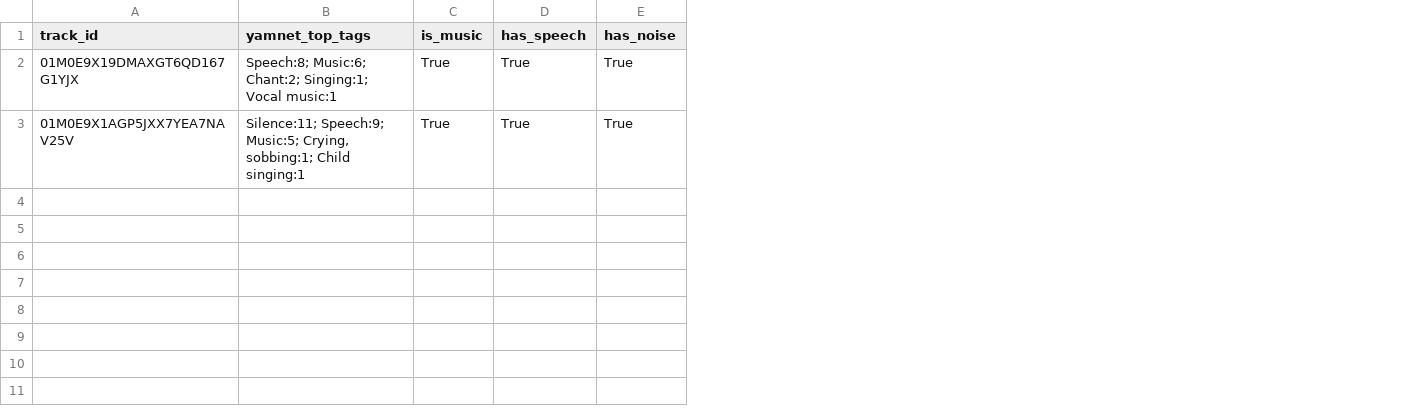
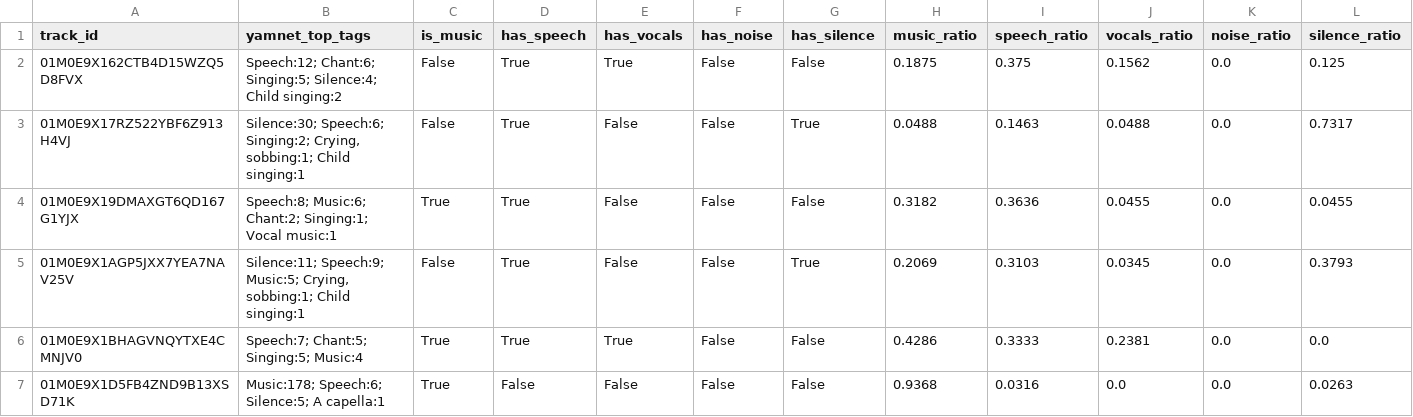
Before and after one commit to g9d4fbt4s5-creator/music-ai-dataset, a CSV file: data/00.5_cleaned/reports/yamnet_output.csv, drawn as a sheet; only a part is shown; addresses are those after the commit; rows hold the shown columns only; the diff names each change by its address in the sheet, - before the commit and + after, or states it on an @@ line.

Commit message:
test: 6阶段完整流水线本地7首测试通过
Stage 1 元数据清洗: 7→7
Stage 2 格式标准化: 7（TODO，已为wav/mp3）
Stage 3 质量清洗: 7→3（质量剔除1+YAMNet剔除3非音乐）
Stage 4 多级去重: 3→3（无重复）
Stage 5 辅助清洗: 语言过滤3首（2en+1zh）
Stage 6 预处理: 切片21个片段+特征提取100+维

产物:
- data/00.5_cleaned/reports/quality_check_report.csv
- data/00.5_cleaned/reports/yamnet_output.csv
- data/00.5_cleaned/reports/language_detection.csv
- data/01_preprocess/segments/ (21个片段)
- data/01_preprocess/features/audio_features.csv

```diff
--- a/data/00.5_cleaned/reports/yamnet_output.csv
+++ b/data/00.5_cleaned/reports/yamnet_output.csv
+column E (has_vocals), rows 4-5: False | False
+column G (has_silence), rows 4-5: False | True
+column H (music_ratio), rows 4-5: 0.3182 | 0.2069
+column I (speech_ratio), rows 4-5: 0.3636 | 0.3103
+column J (vocals_ratio), rows 4-5: 0.0455 | 0.0345
+column K (noise_ratio), rows 4-5: 0.0 | 0.0
+column L (silence_ratio), rows 4-5: 0.0455 | 0.3793
+row 2: 01M0E9X162CTB4D15WZQ5D8FVX | Speech:12; Chant:6; Singing:5; Silence:4; Child singing:2 | False | True | True | False | False | 0.1875 | 0.375 | 0.1562 | 0.0 | 0.125
+row 3: 01M0E9X17RZ522YBF6Z913H4VJ | Silence:30; Speech:6; Singing:2; Crying, sobbing:1; Child singing:1 | False | True | False | False | True | 0.0488 | 0.1463 | 0.0488 | 0.0 | 0.7317
-F4:F5 (has_noise): True
+F4:F5 (has_noise): False
-C5 (is_music): True
+C5 (is_music): False
+row 6: 01M0E9X1BHAGVNQYTXE4CMNJV0 | Speech:7; Chant:5; Singing:5; Music:4 | True | True | True | False | False | 0.4286 | 0.3333 | 0.2381 | 0.0 | 0.0
+row 7: 01M0E9X1D5FB4ZND9B13XSD71K | Music:178; Speech:6; Silence:5; A capella:1 | True | False | False | False | False | 0.9368 | 0.0316 | 0.0 | 0.0 | 0.0263
```
Also changed, not shown: data/00.5_cleaned/reports/content_filter_report.csv, data/00.5_cleaned/reports/quality_check_report.csv, 4 other files.
